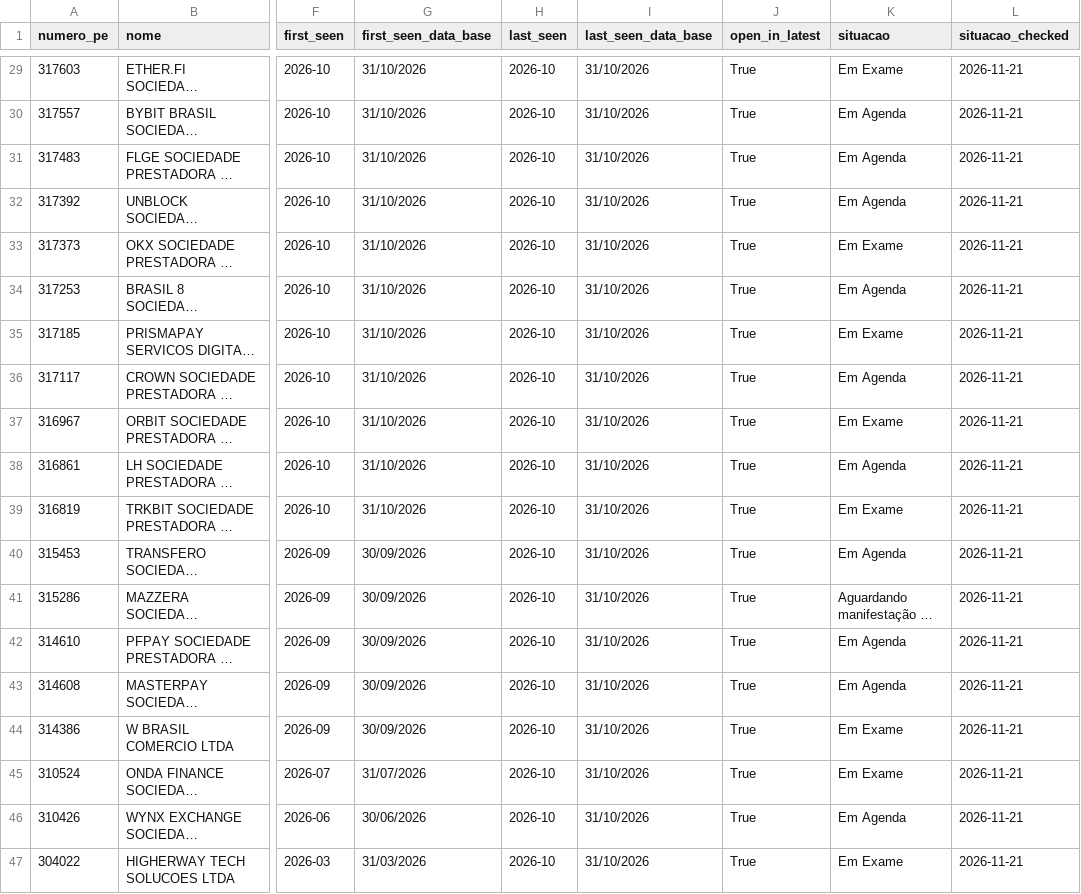
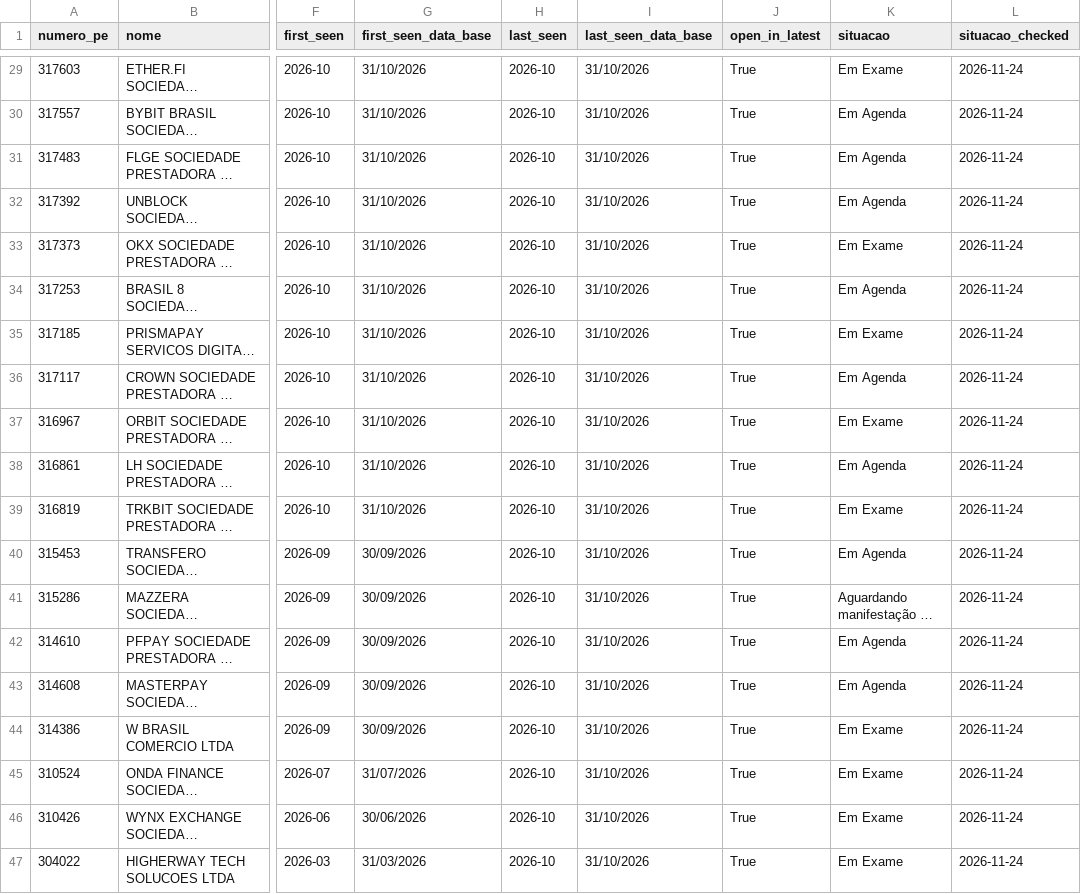
Before and after one commit to vasptracker/vasptracker-data, a CSV file: data/br/spsav_processes.csv, drawn as a sheet; only a part is shown, gaps mark what is left out; long unchanged cells end in …; the diff covers the shown part only; the diff names each change by its address in the sheet, - before the commit and + after, or states it on an @@ line.

```diff
--- a/data/br/spsav_processes.csv
+++ b/data/br/spsav_processes.csv
-L29:L47 (situacao_checked): 2026-11-21
+L29:L47 (situacao_checked): 2026-11-24
-K46 (situacao): Em Agenda
+K46 (situacao): Em Exame
```
Also changed, not shown: 27 edited cells elsewhere in this file, data/br/changelog.csv, data/br/platforms.csv, 4 other files.
